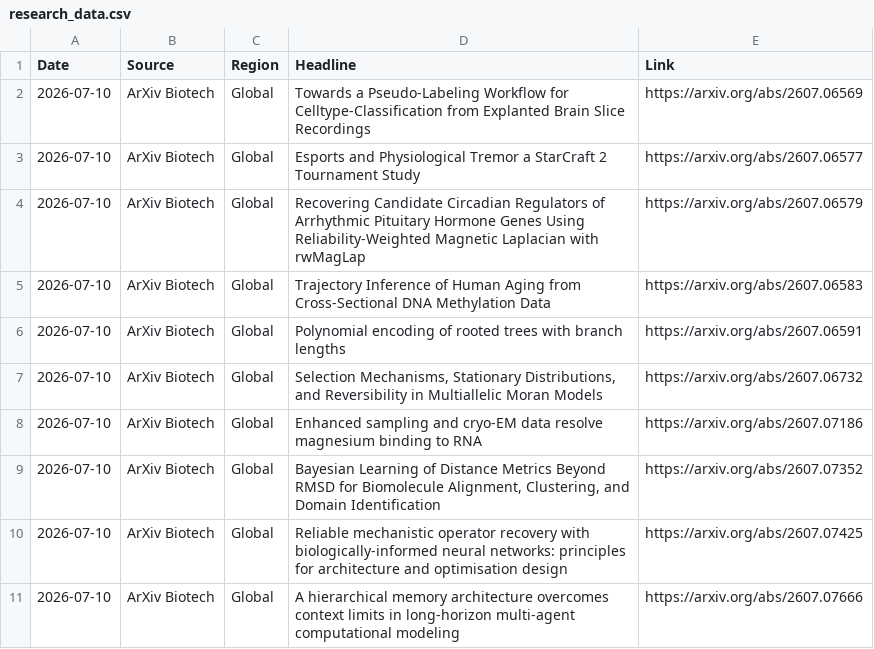
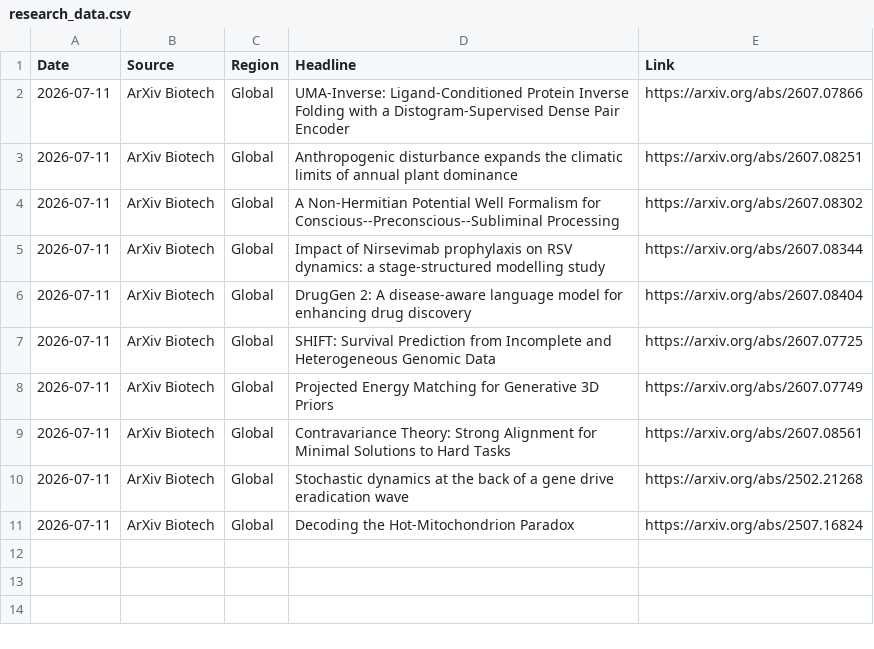
Before and after one commit to AtlasA-26/my-scraper-app, a CSV file: data/research_data.csv, drawn as a sheet.

```diff
--- a/data/research_data.csv
+++ b/data/research_data.csv
@@ -1,11 +1,11 @@
 Date,Source,Region,Headline,Link
-2026-07-10,ArXiv Biotech,Global,Towards a Pseudo-Labeling Workflow for Celltype-Classification from Explanted Brain Slice Recordings,https://arxiv.org/abs/2607.06569
-2026-07-10,ArXiv Biotech,Global,Esports and Physiological Tremor a StarCraft 2 Tournament Study,https://arxiv.org/abs/2607.06577
-2026-07-10,ArXiv Biotech,Global,Recovering Candidate Circadian Regulators of Arrhythmic Pituitary Hormone Genes Using Reliability-Weighted Magnetic Laplacian with rwMagLap,https://arxiv.org/abs/2607.06579
-2026-07-10,ArXiv Biotech,Global,Trajectory Inference of Human Aging from Cross-Sectional DNA Methylation Data,https://arxiv.org/abs/2607.06583
-2026-07-10,ArXiv Biotech,Global,Polynomial encoding of rooted trees with branch lengths,https://arxiv.org/abs/2607.06591
-2026-07-10,ArXiv Biotech,Global,"Selection Mechanisms, Stationary Distributions, and Reversibility in Multiallelic Moran Models",https://arxiv.org/abs/2607.06732
-2026-07-10,ArXiv Biotech,Global,Enhanced sampling and cryo-EM data resolve magnesium binding to RNA,https://arxiv.org/abs/2607.07186
-2026-07-10,ArXiv Biotech,Global,"Bayesian Learning of Distance Metrics Beyond RMSD for Biomolecule Alignment, Clustering, and Domain Identification",https://arxiv.org/abs/2607.07352
-2026-07-10,ArXiv Biotech,Global,Reliable mechanistic operator recovery with biologically-informed neural networks: principles for architecture and optimisation design,https://arxiv.org/abs/2607.07425
-2026-07-10,ArXiv Biotech,Global,A hierarchical memory architecture overcomes context limits in long-horizon multi-agent computational modeling,https://arxiv.org/abs/2607.07666
+2026-07-11,ArXiv Biotech,Global,UMA-Inverse: Ligand-Conditioned Protein Inverse Folding with a Distogram-Supervised Dense Pair Encoder,https://arxiv.org/abs/2607.07866
+2026-07-11,ArXiv Biotech,Global,Anthropogenic disturbance expands the climatic limits of annual plant dominance,https://arxiv.org/abs/2607.08251
+2026-07-11,ArXiv Biotech,Global,A Non-Hermitian Potential Well Formalism for Conscious--Preconscious--Subliminal Processing,https://arxiv.org/abs/2607.08302
+2026-07-11,ArXiv Biotech,Global,Impact of Nirsevimab prophylaxis on RSV dynamics: a stage-structured modelling study,https://arxiv.org/abs/2607.08344
+2026-07-11,ArXiv Biotech,Global,DrugGen 2: A disease-aware language model for enhancing drug discovery,https://arxiv.org/abs/2607.08404
+2026-07-11,ArXiv Biotech,Global,SHIFT: Survival Prediction from Incomplete and Heterogeneous Genomic Data,https://arxiv.org/abs/2607.07725
+2026-07-11,ArXiv Biotech,Global,Projected Energy Matching for Generative 3D Priors,https://arxiv.org/abs/2607.07749
+2026-07-11,ArXiv Biotech,Global,Contravariance Theory: Strong Alignment for Minimal Solutions to Hard Tasks,https://arxiv.org/abs/2607.08561
+2026-07-11,ArXiv Biotech,Global,Stochastic dynamics at the back of a gene drive eradication wave,https://arxiv.org/abs/2502.21268
+2026-07-11,ArXiv Biotech,Global,Decoding the Hot-Mitochondrion Paradox,https://arxiv.org/abs/2507.16824
```
